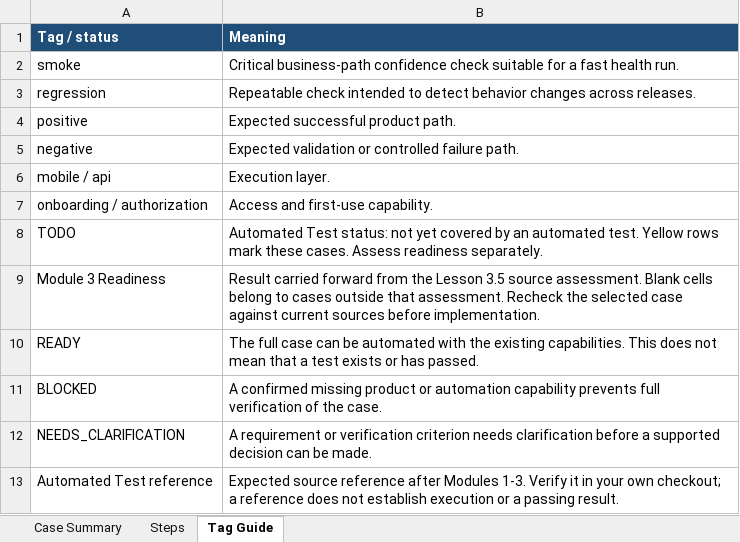
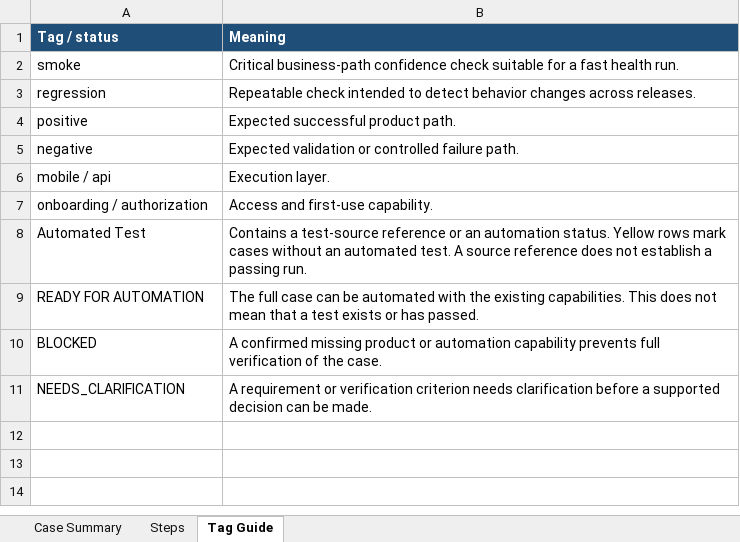
Before and after one commit to nebius-academy-templates/qa-template-week-4-workflow, an Excel workbook: repository-files/test-cases/test-cases.xlsx, sheet Tag Guide, drawn as a sheet; values as stored, in another font and other column widths than the file's, no borders; removed rows and columns are numbered as before the commit, all else as after; the diff names each change by its address in the sheet, - before the commit and + after, or states it on an @@ line.

Commit message:
Keep automation statuses in the Automated Test column

```diff
--- a/repository-files/test-cases/test-cases.xlsx (sheet Tag Guide)
+++ b/repository-files/test-cases/test-cases.xlsx (sheet Tag Guide)
-row 8: TODO | Automated Test status: not yet covered by an automated test. Yellow rows mark these cases. Assess readiness separately.
-row 9: Module 3 Readiness | Result carried forward from the Lesson 3.5 source assessment. Blank cells belong to cases outside that assessment. Recheck the selected case against current sources before implementation.
+row 8: Automated Test | Contains a test-source reference or an automation status. Yellow rows mark cases without an automated test. A source reference does not establish a passing run.
-A9 (Tag / status): READY
+A9 (Tag / status): READY FOR AUTOMATION
-row 13: Automated Test reference | Expected source reference after Modules 1-3. Verify it in your own checkout; a reference does not establish execution or a passing result.
```
Also changed, not shown: sheet Case Summary, 1 other file.
